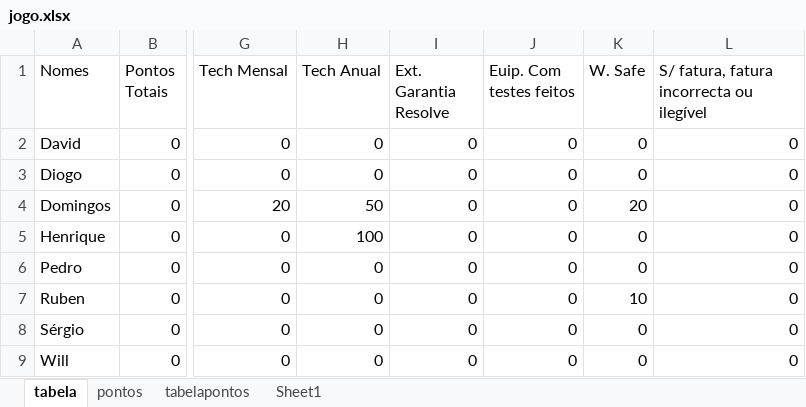
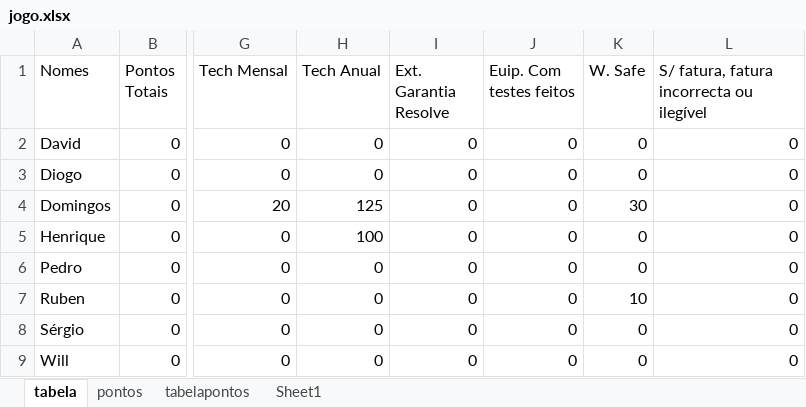
Before and after one commit to RuiBaio/Resolve, an Excel workbook: jogo.xlsx, sheet tabela, drawn as a sheet; only a part is shown, gaps mark what is left out; values as stored, in another font and other column widths than the file's, no borders; the diff names each change by its address in the sheet, - before the commit and + after, or states it on an @@ line.

```diff
--- a/jogo.xlsx (sheet tabela)
+++ b/jogo.xlsx (sheet tabela)
-H4 (Tech Anual): 50
+H4 (Tech Anual): 125
-K4 (W. Safe): 20
+K4 (W. Safe): 30
```
Also changed, not shown: sheet pontos, 3 other files.
